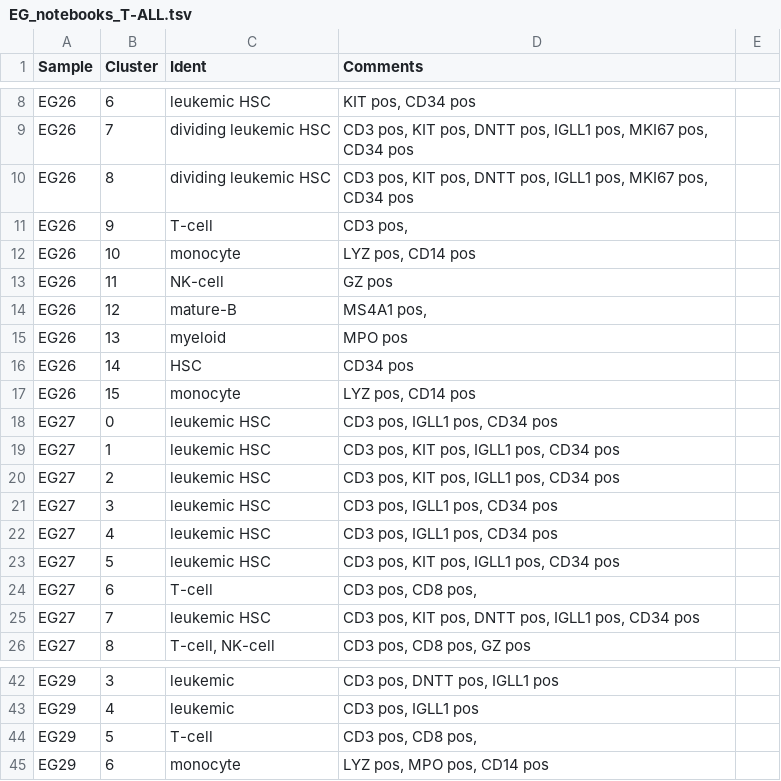
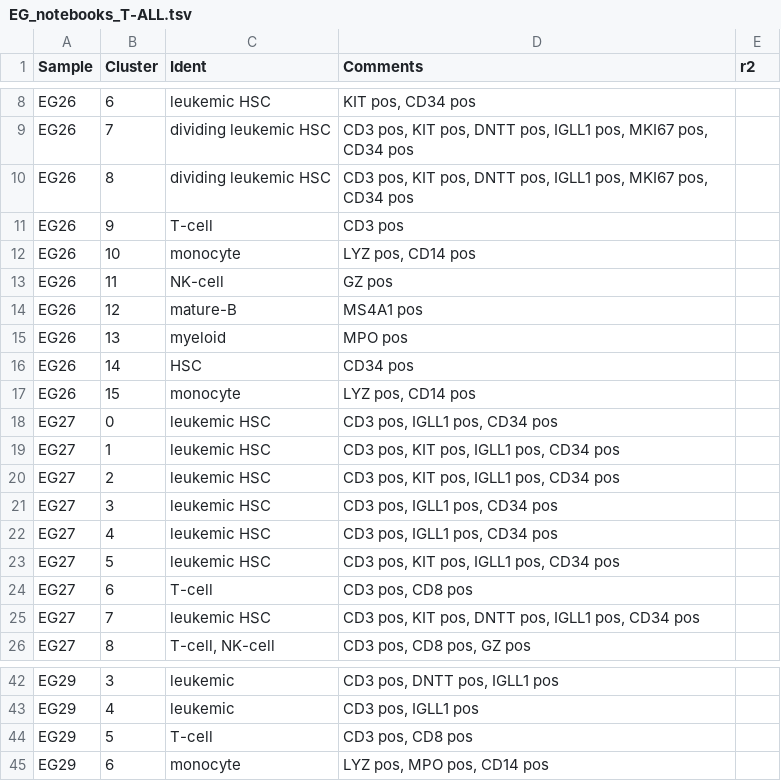
Before and after one commit to citrinehibiscus94/EG_notebooks, a TSV file: EG_notebooks_T-ALL.tsv, drawn as a sheet; only a part is shown, gaps mark what is left out; the diff names each change by its address in the sheet, - before the commit and + after, or states it on an @@ line.

Commit message:
Update EG_notebooks_T-ALL.tsv

```diff
--- a/EG_notebooks_T-ALL.tsv
+++ b/EG_notebooks_T-ALL.tsv
-E1: (empty)
+E1: r2
-D11 (Comments): CD3 pos,
+D11 (Comments): CD3 pos
-D14 (Comments): MS4A1 pos,
+D14 (Comments): MS4A1 pos
-D24 (Comments): CD3 pos, CD8 pos,
+D24 (Comments): CD3 pos, CD8 pos
-D44 (Comments): CD3 pos, CD8 pos,
+D44 (Comments): CD3 pos, CD8 pos
```
